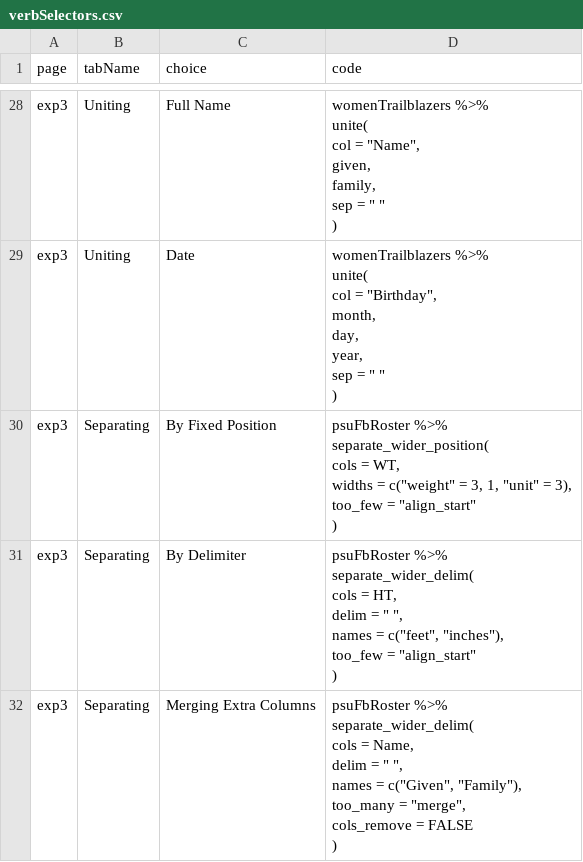
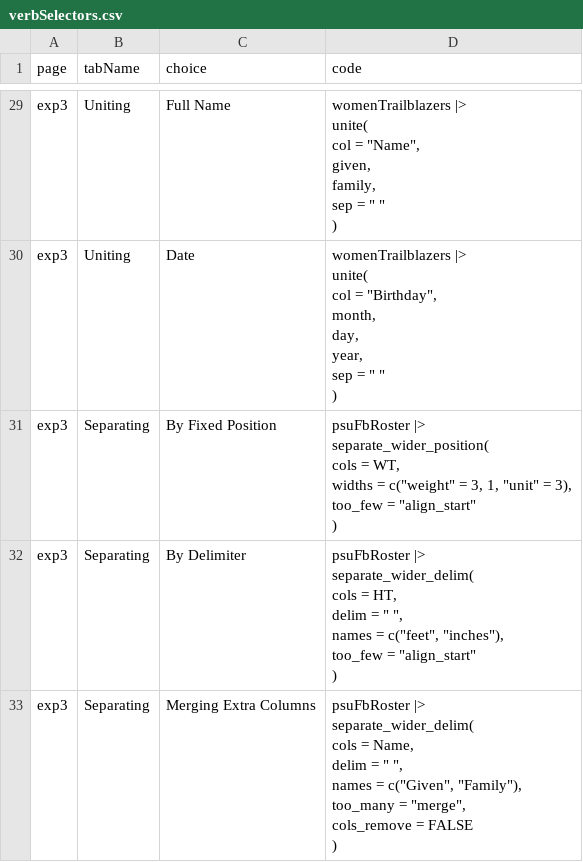
Before and after one commit to EducationShinyAppTeam/Data_Wrangling, a CSV file: verbSelectors.csv, drawn as a sheet; only a part is shown, gaps mark what is left out; addresses are those after the commit; ↵ is a line break in a cell; the diff covers the shown part only; the diff names each change by its address in the sheet, - before the commit and + after, or states it on an @@ line.

```diff
--- a/verbSelectors.csv
+++ b/verbSelectors.csv
-D29 (code): womenTrailblazers %>% ↵ unite( ↵ col…
+D29 (code): womenTrailblazers |> ↵ unite( ↵ col…
-D30 (code): womenTrailblazers %>% ↵ unite( ↵ col…
+D30 (code): womenTrailblazers |> ↵ unite( ↵ col…
-D31 (code): psuFbRoster %>% ↵ separate_wider_position( ↵ cols…
+D31 (code): psuFbRoster |> ↵ separate_wider_position( ↵ cols…
-D32 (code): psuFbRoster %>% ↵ separate_wider_delim( ↵ cols…
+D32 (code): psuFbRoster |> ↵ separate_wider_delim( ↵ cols…
-D33 (code): psuFbRoster %>% ↵ separate_wider_delim( ↵ cols…
+D33 (code): psuFbRoster |> ↵ separate_wider_delim( ↵ cols…
```
Also changed, not shown: 1 added row and 39 edited cells elsewhere in this file, 1 other file.
